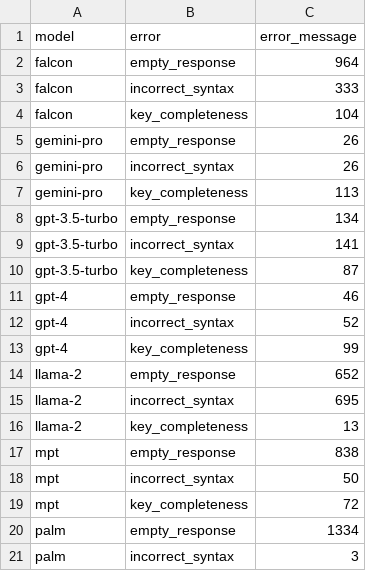
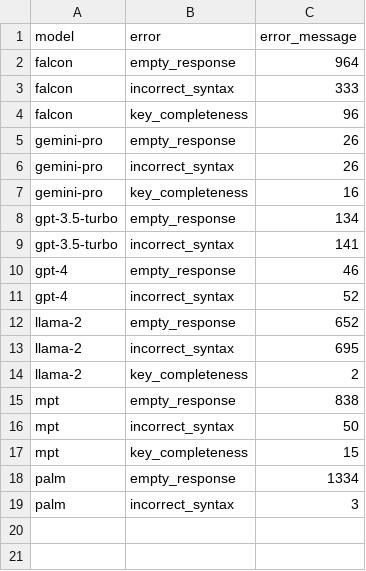
Before and after one commit to Pittawat2542/llm-output-formats, a CSV file: experiment_results/grouped_by_model_error.csv, drawn as a sheet.

Commit message:
feat: update corrected version of the code and results

```diff
--- a/experiment_results/grouped_by_model_error.csv
+++ b/experiment_results/grouped_by_model_error.csv
@@ -3,18 +3,16 @@ falcon,empty_response,964
 falcon,incorrect_syntax,333
-falcon,key_completeness,104
+falcon,key_completeness,96
 gemini-pro,empty_response,26
 gemini-pro,incorrect_syntax,26
-gemini-pro,key_completeness,113
+gemini-pro,key_completeness,16
 gpt-3.5-turbo,empty_response,134
 gpt-3.5-turbo,incorrect_syntax,141
-gpt-3.5-turbo,key_completeness,87
 gpt-4,empty_response,46
 gpt-4,incorrect_syntax,52
-gpt-4,key_completeness,99
 llama-2,empty_response,652
 llama-2,incorrect_syntax,695
-llama-2,key_completeness,13
+llama-2,key_completeness,2
 mpt,empty_response,838
 mpt,incorrect_syntax,50
-mpt,key_completeness,72
+mpt,key_completeness,15
 palm,empty_response,1334
```
Also changed, not shown: 7 other files.
